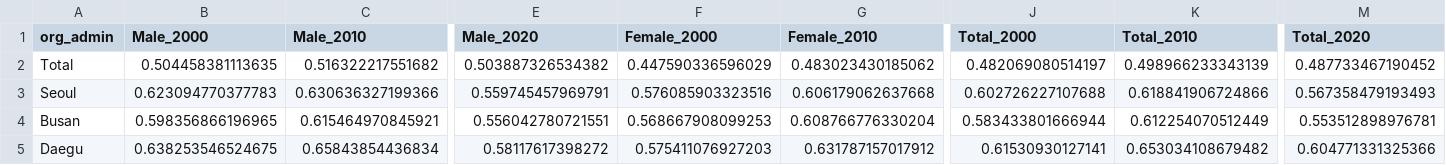
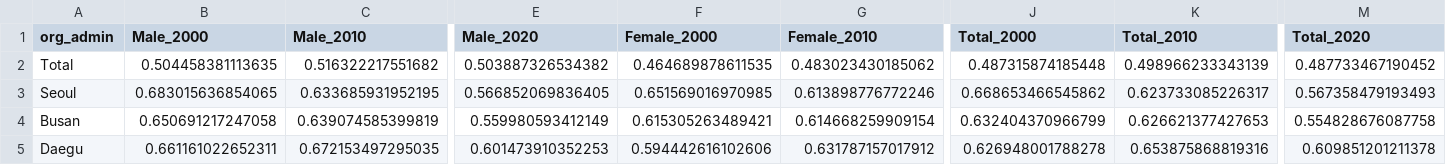
Before and after one commit to samhyunyoo/tscensus, a CSV file: data/PPNR17.csv, drawn as a sheet; only a part is shown, gaps mark what is left out; the diff covers the shown part only; the diff names each change by its address in the sheet, - before the commit and + after, or states it on an @@ line.

```diff
--- a/data/PPNR17.csv
+++ b/data/PPNR17.csv
-F2 (Female_2000): 0.447590336596029
+F2 (Female_2000): 0.464689878611535
-J2 (Total_2000): 0.482069080514197
+J2 (Total_2000): 0.487315874185448
-B3 (Male_2000): 0.623094770377783
+B3 (Male_2000): 0.683015636854065
-C3 (Male_2010): 0.630636327199366
+C3 (Male_2010): 0.633685931952195
-E3 (Male_2020): 0.559745457969791
+E3 (Male_2020): 0.566852069836405
-F3 (Female_2000): 0.576085903323516
+F3 (Female_2000): 0.651569016970985
-G3 (Female_2010): 0.606179062637668
+G3 (Female_2010): 0.613898776772246
-J3 (Total_2000): 0.602726227107688
+J3 (Total_2000): 0.668653466545862
-K3 (Total_2010): 0.618841906724866
+K3 (Total_2010): 0.623733085226317
-B4 (Male_2000): 0.598356866196965
+B4 (Male_2000): 0.650691217247058
-C4 (Male_2010): 0.615464970845921
+C4 (Male_2010): 0.639074585399819
-E4 (Male_2020): 0.556042780721551
+E4 (Male_2020): 0.559980593412149
-F4 (Female_2000): 0.568667908099253
+F4 (Female_2000): 0.615305263489421
-G4 (Female_2010): 0.608766776330204
+G4 (Female_2010): 0.614668259909154
-J4 (Total_2000): 0.583433801666944
+J4 (Total_2000): 0.632404370966799
-K4 (Total_2010): 0.612254070512449
+K4 (Total_2010): 0.626621377427653
-M4 (Total_2020): 0.553512898976781
+M4 (Total_2020): 0.554828676087758
-B5 (Male_2000): 0.638253546524675
+B5 (Male_2000): 0.661161022652311
-C5 (Male_2010): 0.65843854436834
+C5 (Male_2010): 0.672153497295035
-E5 (Male_2020): 0.58117617398272
+E5 (Male_2020): 0.601473910352253
-F5 (Female_2000): 0.575411076927203
+F5 (Female_2000): 0.594442616102606
-J5 (Total_2000): 0.61530930127141
+J5 (Total_2000): 0.626948001788278
-K5 (Total_2010): 0.653034108679482
+K5 (Total_2010): 0.653875868819316
-M5 (Total_2020): 0.604771331325366
+M5 (Total_2020): 0.609851201211378
```
Also changed, not shown: 106 edited cells elsewhere in this file, data/PPNR5.csv, data/a.csv, 17 other files.
